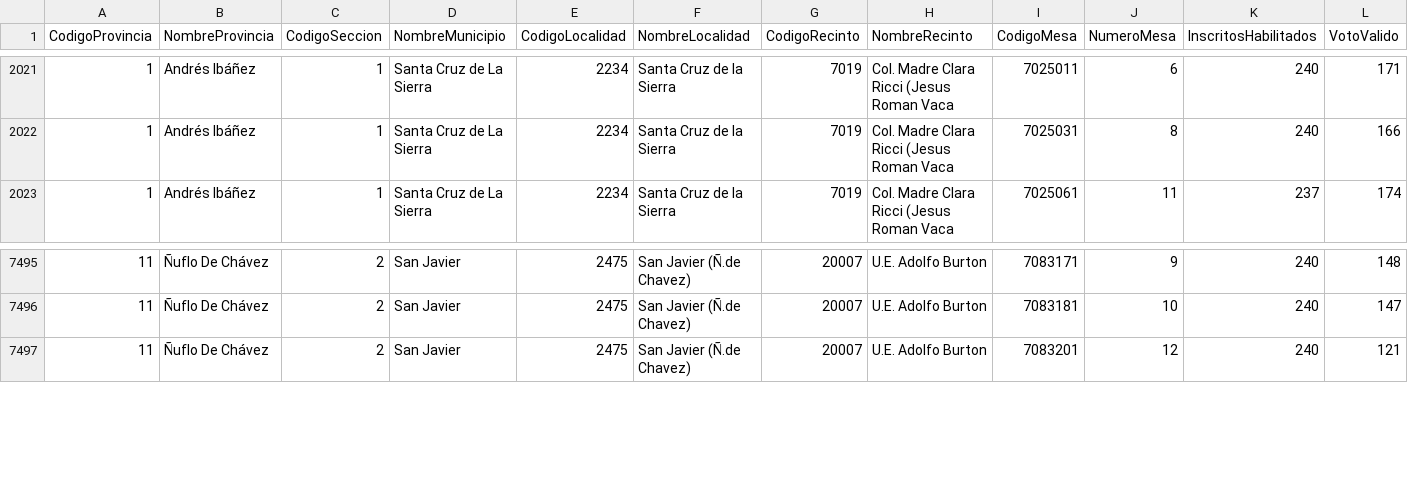
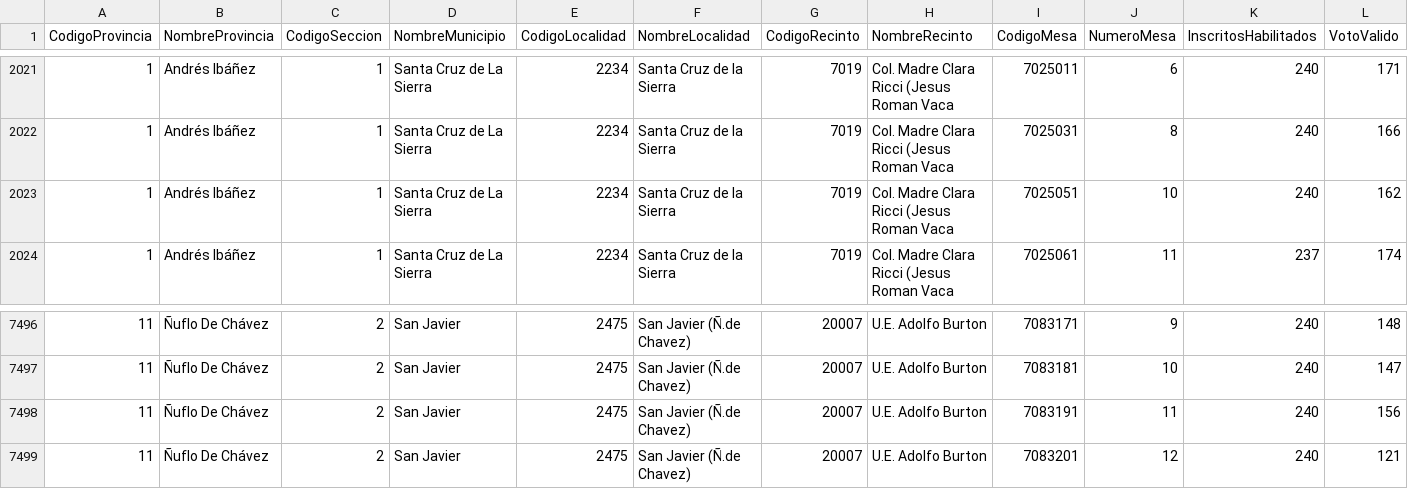
Before and after one commit to mauforonda/subnacionales2026, a CSV file: resultados/primera_vuelta/santa-cruz/asambleista-territorio/participacion.csv, drawn as a sheet; only a part is shown, gaps mark what is left out; rows hold the shown columns only; the diff names each change by its address in the sheet, - before the commit and + after, or states it on an @@ line.

```diff
--- a/resultados/primera_vuelta/santa-cruz/asambleista-territorio/participacion.csv
+++ b/resultados/primera_vuelta/santa-cruz/asambleista-territorio/participacion.csv
+row 2023: 1 | Andrés Ibáñez | 1 | Santa Cruz de La Sierra | 2234 | Santa Cruz de la Sierra | 7019 | Col. Madre Clara Ricci (Jesus Roman Vaca | 7025051 | 10 | 240 | 162
+row 7498: 11 | Ñuflo De Chávez | 2 | San Javier | 2475 | San Javier (Ñ.de Chavez) | 20007 | U.E. Adolfo Burton | 7083191 | 11 | 240 | 156
```
Also changed, not shown: resultados/primera_vuelta/santa-cruz/asambleista-poblacion/participacion.csv, resultados/primera_vuelta/santa-cruz/asambleista-poblacion/validos.csv, 19 other files.
